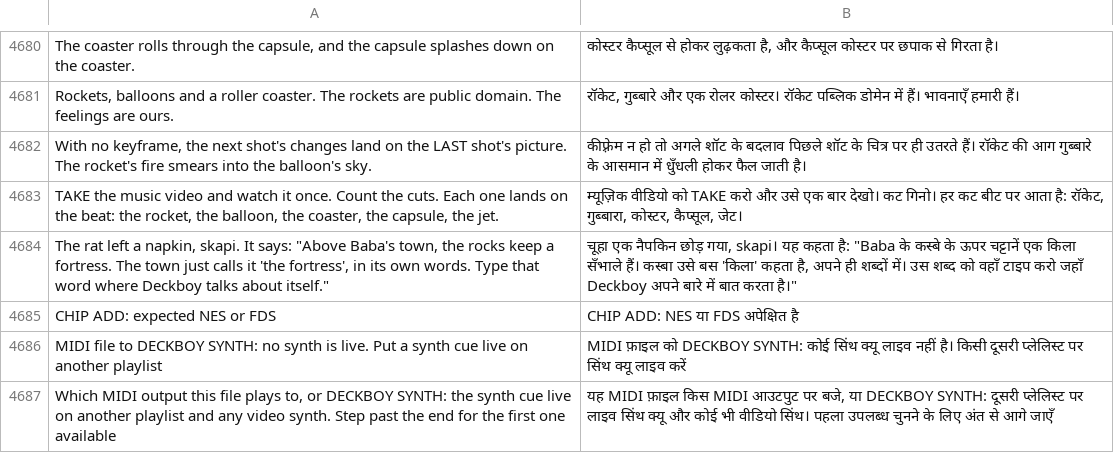
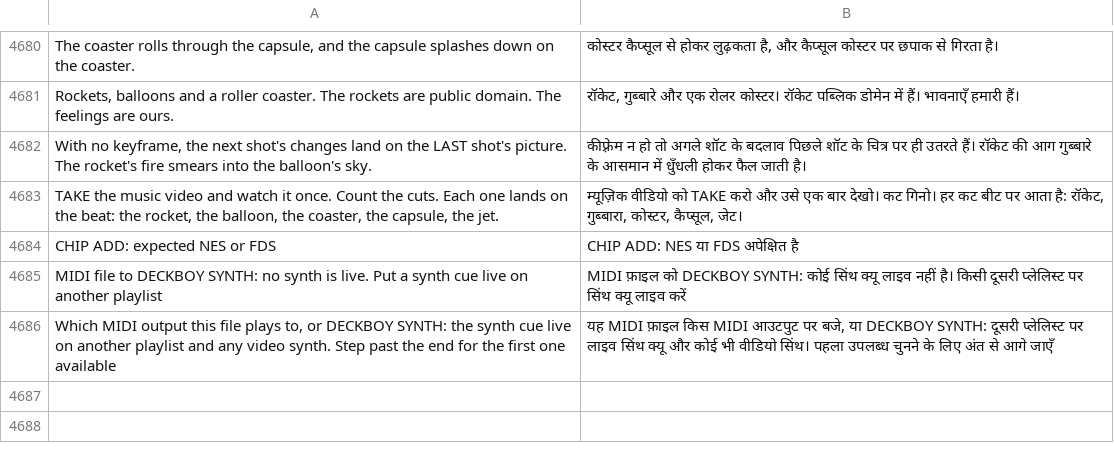
Before and after one commit to Utopian-Academy/Deckboy, a TSV file: data/lang/hi.tsv, drawn as a sheet; only a part is shown, gaps mark what is left out; the diff names each change by its address in the sheet, - before the commit and + after, or states it on an @@ line.

```diff
--- a/data/lang/hi.tsv
+++ b/data/lang/hi.tsv
-row 4684: The rat left a napkin, skapi. It says: "Above Baba's town, the rocks keep a fortress. The town just calls it 'the fortress', in its own words. Type that word where Deckboy talks about itself." | चूहा एक नैपकिन छोड़ गया, skapi। यह कहता है: "Baba के कस्बे के ऊपर चट्टानें एक किला सँभाले हैं। कस्बा उसे बस 'किला' कहता है, अपने ही शब्दों में। उस शब्द को वहाँ टाइप करो जहाँ Deckboy अपने बारे में बात करता है।"
```
Also changed, not shown: data/lang/ckb.tsv, data/lang/el.tsv, 40 other files.
